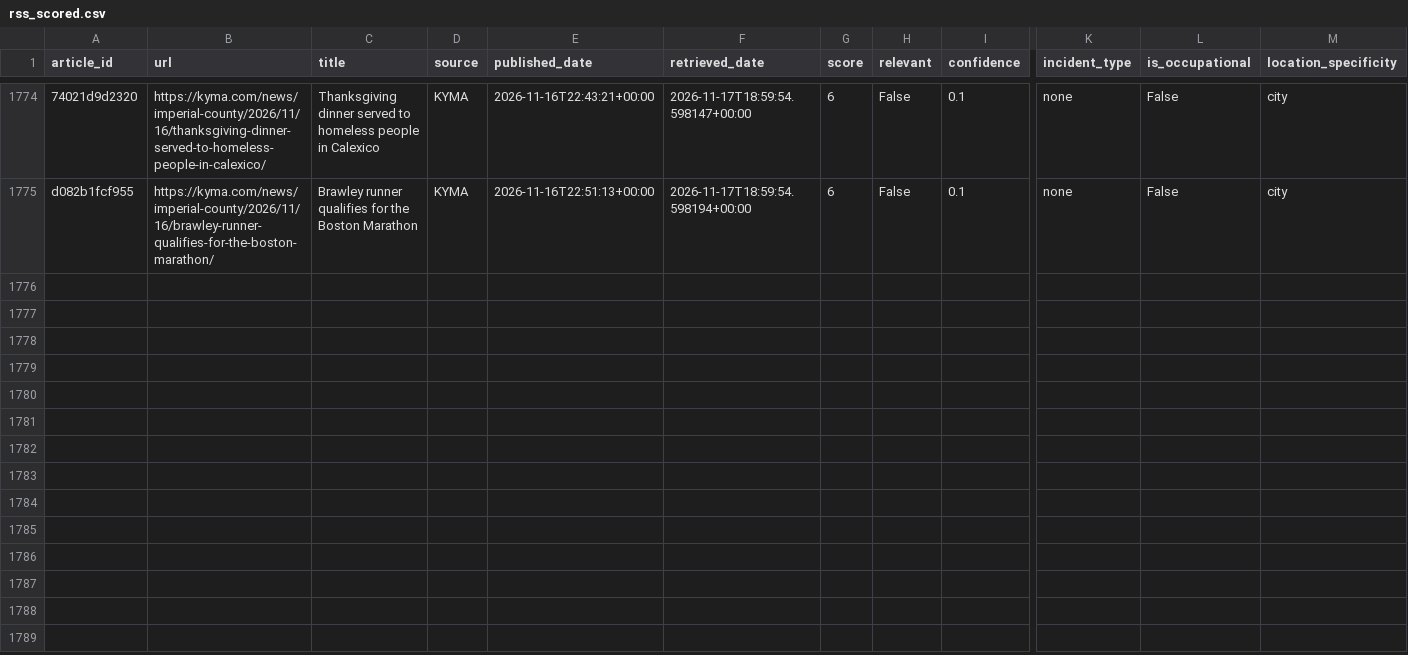
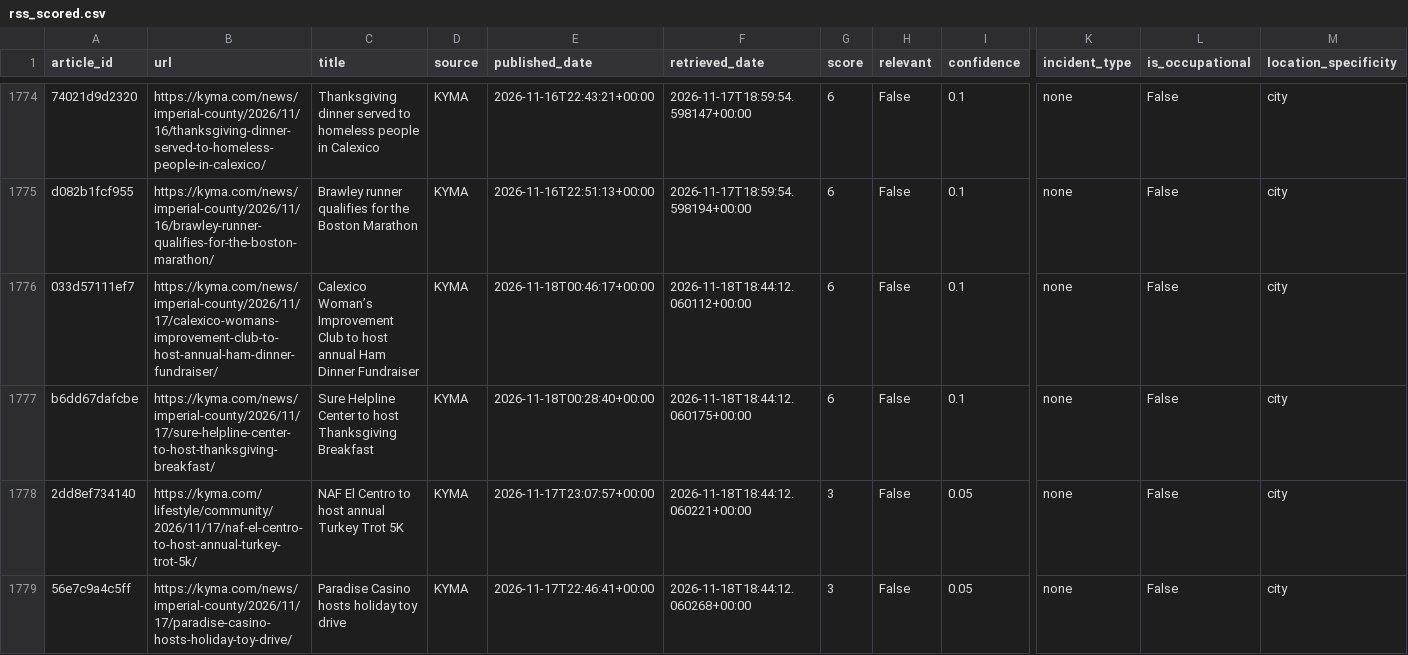
Before and after one commit to theaenache/4branch-iv-heatwatch, a CSV file: data/rss_scored.csv, drawn as a sheet; only a part is shown, gaps mark what is left out; rows hold the shown columns only; the diff covers the shown part only; the diff names each change by its address in the sheet, - before the commit and + after, or states it on an @@ line.

```diff
--- a/data/rss_scored.csv
+++ b/data/rss_scored.csv
+row 1776: 033d57111ef7 | https://kyma.com/news/imperial-county/2026/11/17/calexico-womans-improvement-club-to-host-annual-ham-dinner-fundraiser/ | Calexico Woman’s Improvement Club to host annual Ham Dinner Fundraiser | KYMA | 2026-11-18T00:46:17+00:00 | 2026-11-18T18:44:12.060112+00:00 | 6 | False | 0.1 | none | False | city
+row 1777: b6dd67dafcbe | https://kyma.com/news/imperial-county/2026/11/17/sure-helpline-center-to-host-thanksgiving-breakfast/ | Sure Helpline Center to host Thanksgiving Breakfast | KYMA | 2026-11-18T00:28:40+00:00 | 2026-11-18T18:44:12.060175+00:00 | 6 | False | 0.1 | none | False | city
+row 1778: 2dd8ef734140 | https://kyma.com/lifestyle/community/2026/11/17/naf-el-centro-to-host-annual-turkey-trot-5k/ | NAF El Centro to host annual Turkey Trot 5K | KYMA | 2026-11-17T23:07:57+00:00 | 2026-11-18T18:44:12.060221+00:00 | 3 | False | 0.05 | none | False | city
+row 1779: 56e7c9a4c5ff | https://kyma.com/news/imperial-county/2026/11/17/paradise-casino-hosts-holiday-toy-drive/ | Paradise Casino hosts holiday toy drive | KYMA | 2026-11-17T22:46:41+00:00 | 2026-11-18T18:44:12.060268+00:00 | 3 | False | 0.05 | none | False | city
```
Also changed, not shown: 3 added rows elsewhere in this file, data/alerts_scored.csv, data/llm_scored.csv, 1 other file.
